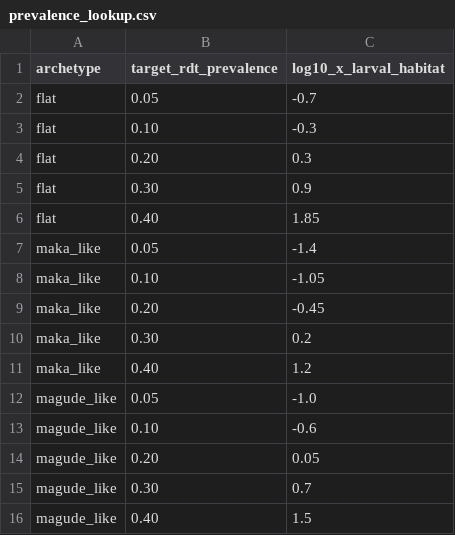
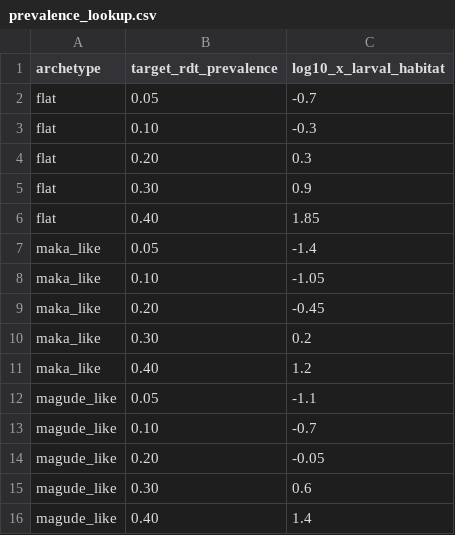
Before and after one commit to YeChen-IDM/emod-genepi-archetypes, a CSV file: run_sims/Assets/prevalence_lookup.csv, drawn as a sheet.

```diff
--- a/run_sims/Assets/prevalence_lookup.csv
+++ b/run_sims/Assets/prevalence_lookup.csv
@@ -11,6 +11,6 @@ maka_like,0.30,0.2
 maka_like,0.40,1.2
-magude_like,0.05,-1.0
-magude_like,0.10,-0.6
-magude_like,0.20,0.05
-magude_like,0.30,0.7
-magude_like,0.40,1.5
+magude_like,0.05,-1.1
+magude_like,0.10,-0.7
+magude_like,0.20,-0.05
+magude_like,0.30,0.6
+magude_like,0.40,1.4
```
Also changed, not shown: 8 other files.
